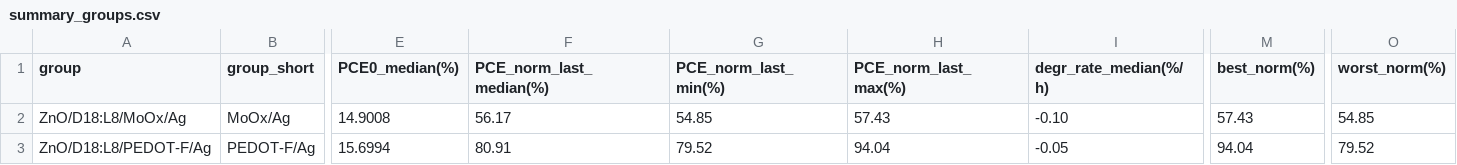
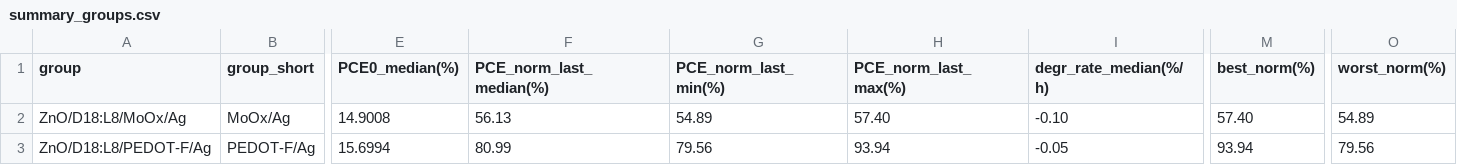
Before and after one commit to littleBlack2003/stabilty-data, a CSV file: docs/summary_groups.csv, drawn as a sheet; only a part is shown, gaps mark what is left out; the diff names each change by its address in the sheet, - before the commit and + after, or states it on an @@ line.

```diff
--- a/docs/summary_groups.csv
+++ b/docs/summary_groups.csv
-F2 (PCE_norm_last_median(%)): 56.17
+F2 (PCE_norm_last_median(%)): 56.13
-G2 (PCE_norm_last_min(%)): 54.85
+G2 (PCE_norm_last_min(%)): 54.89
-H2 (PCE_norm_last_max(%)): 57.43
+H2 (PCE_norm_last_max(%)): 57.40
-M2 (best_norm(%)): 57.43
+M2 (best_norm(%)): 57.40
-O2 (worst_norm(%)): 54.85
+O2 (worst_norm(%)): 54.89
-F3 (PCE_norm_last_median(%)): 80.91
+F3 (PCE_norm_last_median(%)): 80.99
-G3 (PCE_norm_last_min(%)): 79.52
+G3 (PCE_norm_last_min(%)): 79.56
-H3 (PCE_norm_last_max(%)): 94.04
+H3 (PCE_norm_last_max(%)): 93.94
-M3 (best_norm(%)): 94.04
+M3 (best_norm(%)): 93.94
-O3 (worst_norm(%)): 79.52
+O3 (worst_norm(%)): 79.56
```
Also changed, not shown: indoor/aligned_group_mean.csv, indoor/rounds.csv, 14 other files.
